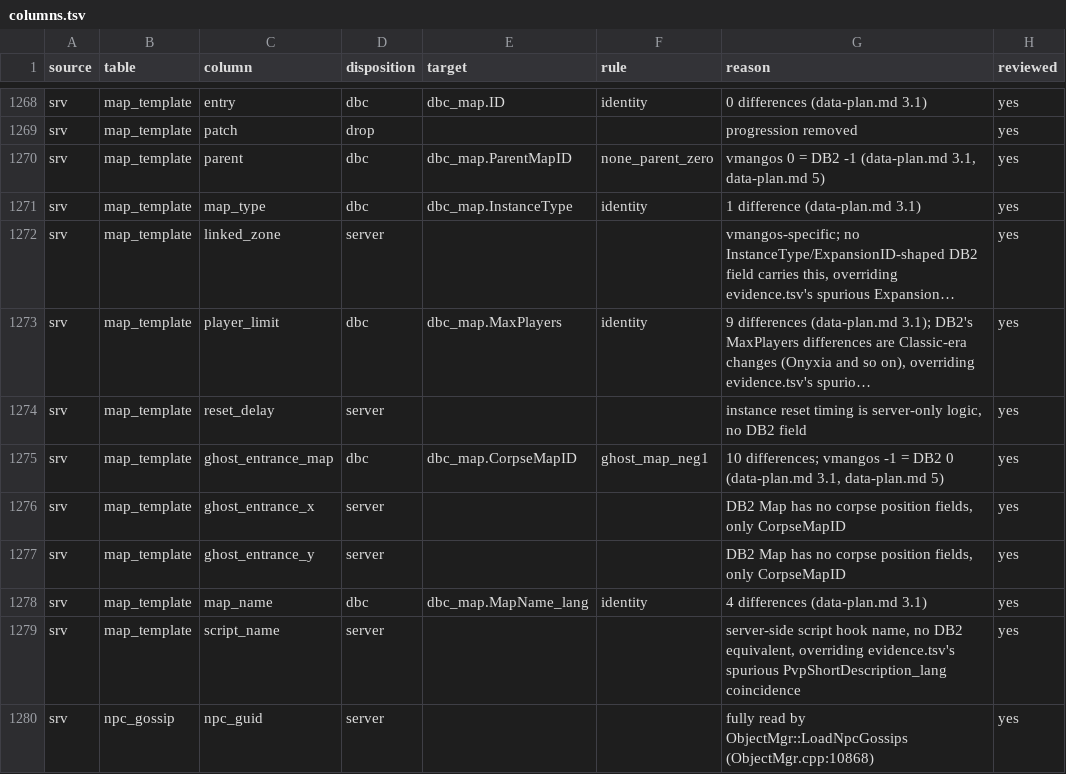
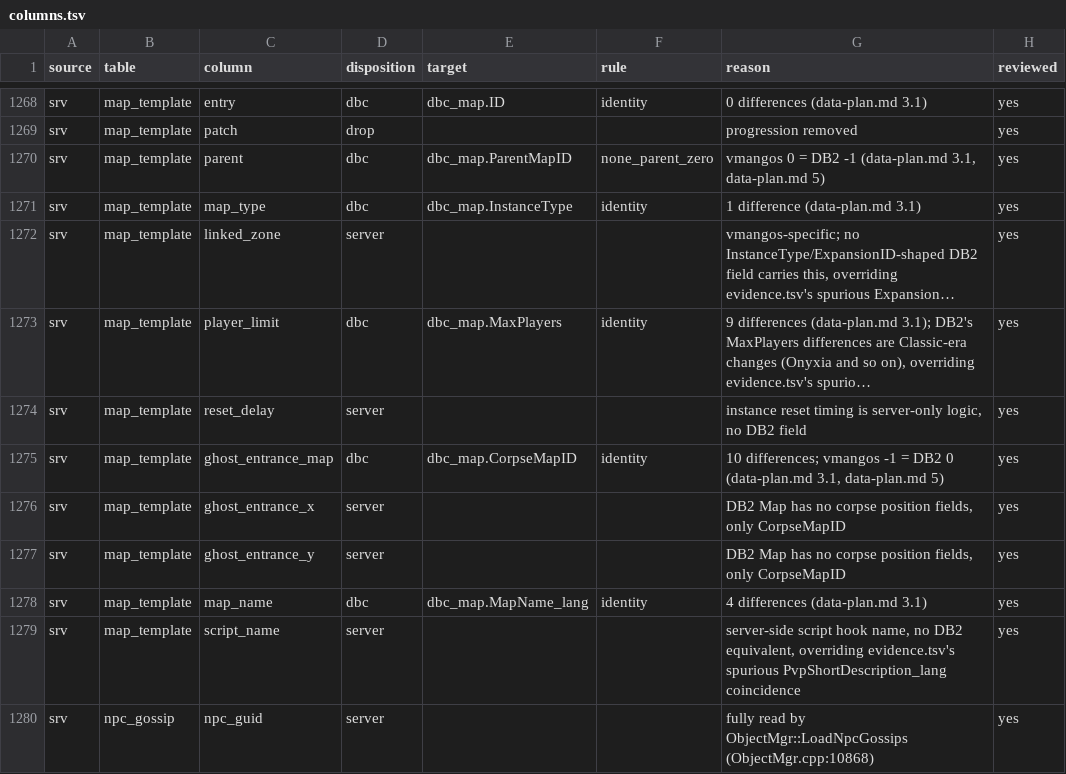
Before and after one commit to smangos-project/smangos, a TSV file: tools/database_tool/Spec/columns.tsv, drawn as a sheet; only a part is shown, gaps mark what is left out; long unchanged cells end in …; the diff names each change by its address in the sheet, - before the commit and + after, or states it on an @@ line.

```diff
--- a/tools/database_tool/Spec/columns.tsv
+++ b/tools/database_tool/Spec/columns.tsv
-F1275 (rule): ghost_map_neg1
+F1275 (rule): identity
```
Also changed, not shown: tools/database_tool/Verify/client-delta.tsv, tools/database_tool/Verify/references.tsv, 5 other files.
